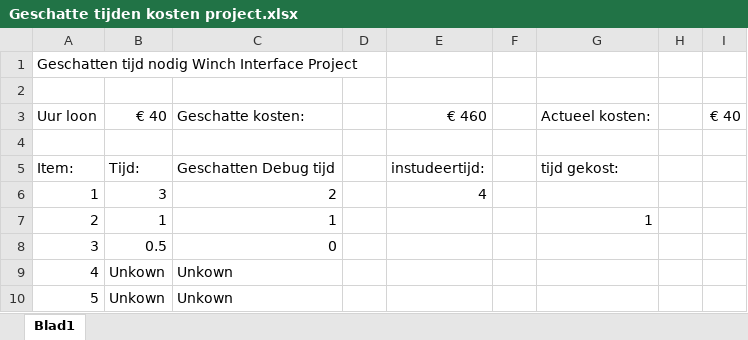
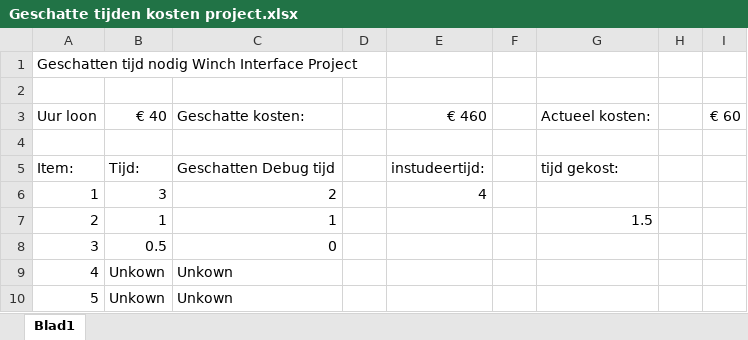
Before and after one commit to ledstructures/ledstructures.github.io, an Excel workbook: File's folder/Geschatte tijden kosten project.xlsx, sheet Blad1, drawn as a sheet; values as stored, in another font and other column widths than the file's, no borders; the diff names each change by its address in the sheet, - before the commit and + after, or states it on an @@ line.

Commit message:
test

```diff
--- a/File's folder/Geschatte tijden kosten project.xlsx (sheet Blad1)
+++ b/File's folder/Geschatte tijden kosten project.xlsx (sheet Blad1)
-I3: € 40
+I3: € 60
-G7: 1
+G7: 1.5
```
